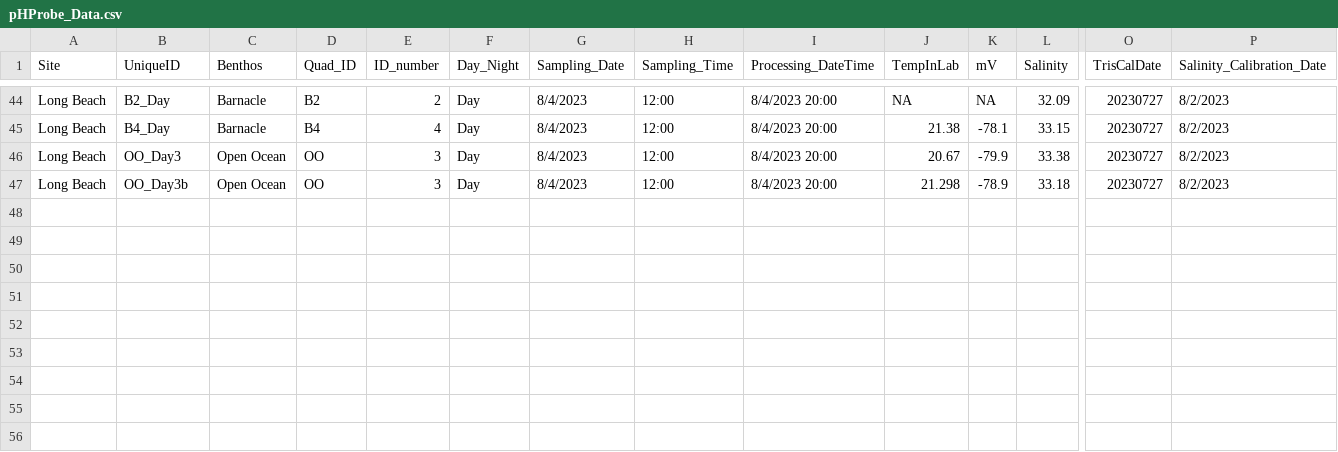
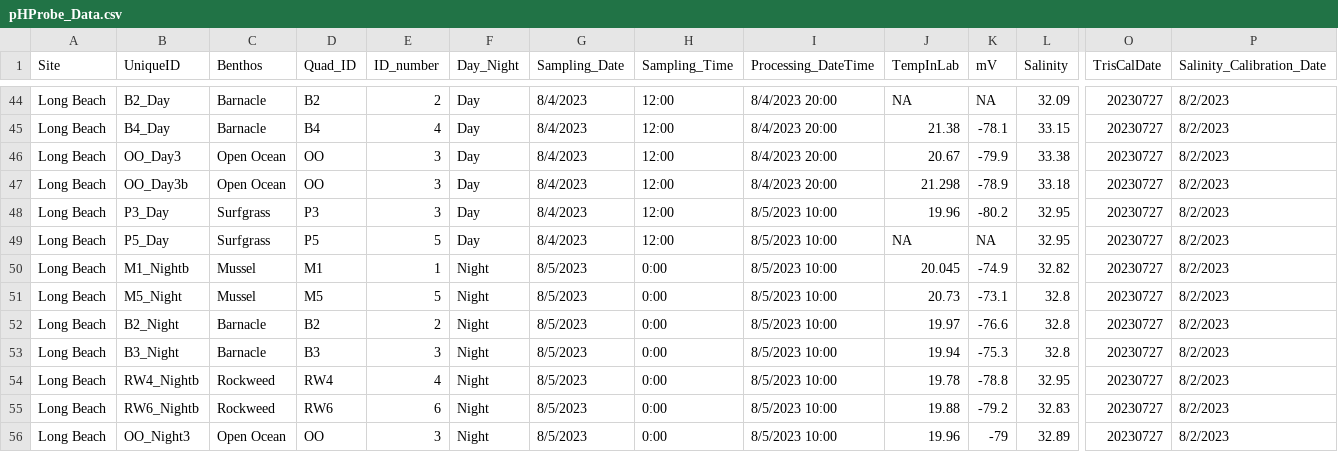
Before and after one commit to njsilbiger/SantaCruz_EcoFun, a CSV file: Data/Biogeochemistry/pHProbe_Data.csv, drawn as a sheet; only a part is shown, gaps mark what is left out; rows hold the shown columns only; the diff names each change by its address in the sheet, - before the commit and + after, or states it on an @@ line.

Commit message:
updated pH data

```diff
--- a/Data/Biogeochemistry/pHProbe_Data.csv
+++ b/Data/Biogeochemistry/pHProbe_Data.csv
+row 48: Long Beach | P3_Day | Surfgrass | P3 | 3 | Day | 8/4/2023 | 12:00 | 8/5/2023 10:00 | 19.96 | -80.2 | 32.95 | 20230727 | 8/2/2023
+row 49: Long Beach | P5_Day | Surfgrass | P5 | 5 | Day | 8/4/2023 | 12:00 | 8/5/2023 10:00 | NA | NA | 32.95 | 20230727 | 8/2/2023
+row 50: Long Beach | M1_Nightb | Mussel | M1 | 1 | Night | 8/5/2023 | 0:00 | 8/5/2023 10:00 | 20.045 | -74.9 | 32.82 | 20230727 | 8/2/2023
+row 51: Long Beach | M5_Night | Mussel | M5 | 5 | Night | 8/5/2023 | 0:00 | 8/5/2023 10:00 | 20.73 | -73.1 | 32.8 | 20230727 | 8/2/2023
+row 52: Long Beach | B2_Night | Barnacle | B2 | 2 | Night | 8/5/2023 | 0:00 | 8/5/2023 10:00 | 19.97 | -76.6 | 32.8 | 20230727 | 8/2/2023
+row 53: Long Beach | B3_Night | Barnacle | B3 | 3 | Night | 8/5/2023 | 0:00 | 8/5/2023 10:00 | 19.94 | -75.3 | 32.8 | 20230727 | 8/2/2023
+row 54: Long Beach | RW4_Nightb | Rockweed | RW4 | 4 | Night | 8/5/2023 | 0:00 | 8/5/2023 10:00 | 19.78 | -78.8 | 32.95 | 20230727 | 8/2/2023
+row 55: Long Beach | RW6_Nightb | Rockweed | RW6 | 6 | Night | 8/5/2023 | 0:00 | 8/5/2023 10:00 | 19.88 | -79.2 | 32.83 | 20230727 | 8/2/2023
+row 56: Long Beach | OO_Night3 | Open Ocean | OO | 3 | Night | 8/5/2023 | 0:00 | 8/5/2023 10:00 | 19.96 | -79 | 32.89 | 20230727 | 8/2/2023
```
